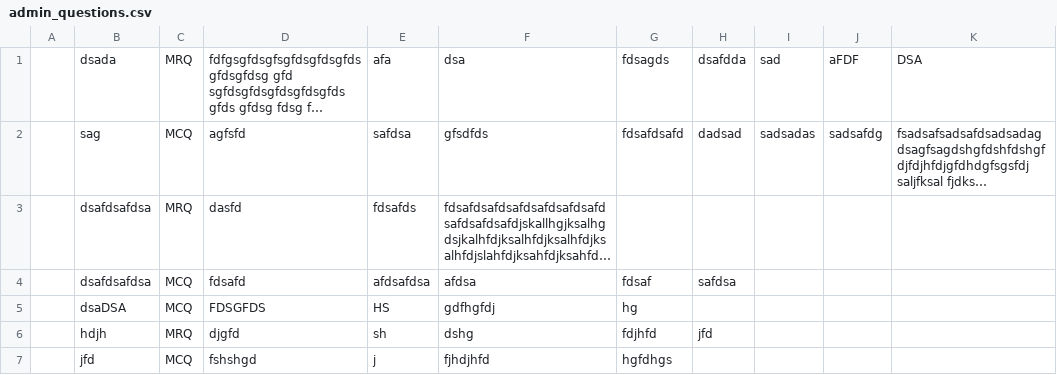
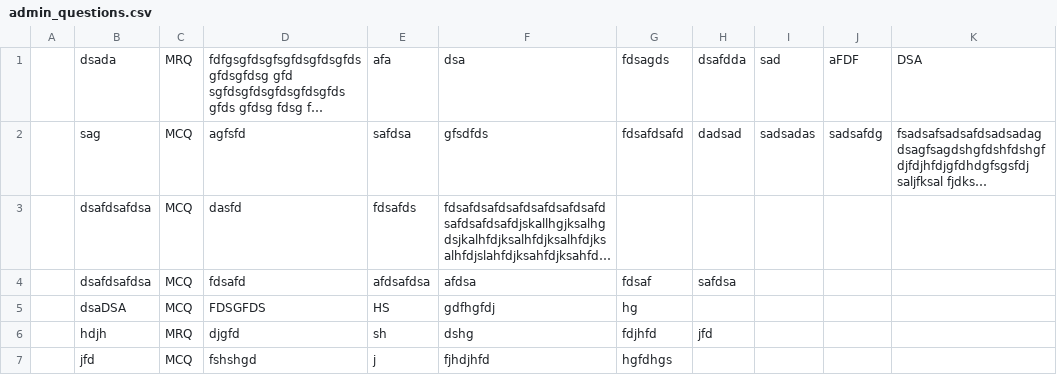
Before and after one commit to jovitaanderson/sc-survey, a CSV file: TestingWinForms/bin/Debug/admin/admin_questions.csv, drawn as a sheet; long unchanged cells end in …; the diff names each change by its address in the sheet, - before the commit and + after, or states it on an @@ line.

Commit message:
Update to remove imageList

```diff
--- a/TestingWinForms/bin/Debug/admin/admin_questions.csv
+++ b/TestingWinForms/bin/Debug/admin/admin_questions.csv
-C3: MRQ
+C3: MCQ
```
Also changed, not shown: TestingWinForms/bin/Debug/admin/admin_questions_fonts.csv, 11 other files.
